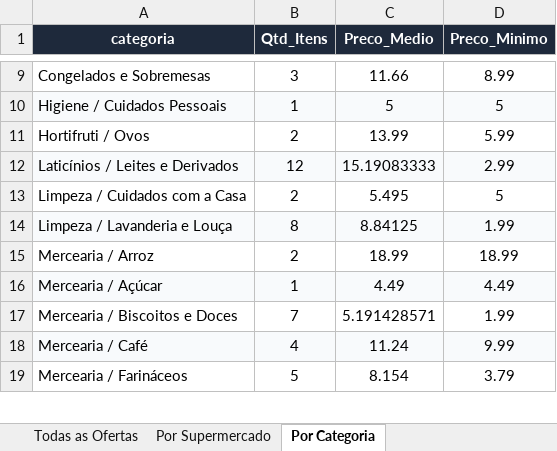
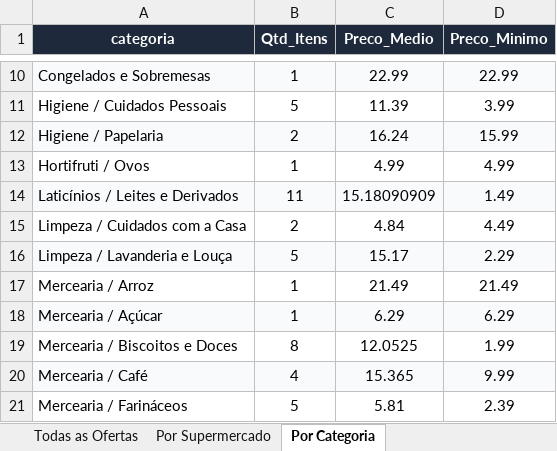
Before and after one commit to AVerz26/Weekly-Flyers-Scraper, an Excel workbook: docs/data/latest_results.xlsx, sheet Por Categoria, drawn as a sheet; only a part is shown, gaps mark what is left out; values as stored, in another font and other column widths than the file's, no borders; addresses are those after the commit; the diff covers the shown part only; the diff names each change by its address in the sheet, - before the commit and + after, or states it on an @@ line.

```diff
--- a/docs/data/latest_results.xlsx (sheet Por Categoria)
+++ b/docs/data/latest_results.xlsx (sheet Por Categoria)
-A10:D10 fill: none
+A10:D10 fill: #F8FAFC
-B10 (Qtd_Itens): 3
+B10 (Qtd_Itens): 1
-C10 (Preco_Medio): 11.66
+C10 (Preco_Medio): 22.99
-D10 (Preco_Minimo): 8.99
+D10 (Preco_Minimo): 22.99
-A11:D11 fill: #F8FAFC
+A11:D11 fill: none
-B11 (Qtd_Itens): 1
+B11 (Qtd_Itens): 5
-C11 (Preco_Medio): 5
+C11 (Preco_Medio): 11.39
-D11 (Preco_Minimo): 5
+D11 (Preco_Minimo): 3.99
+row 12: Higiene / Papelaria | 2 | 16.24 | 15.99
-B13 (Qtd_Itens): 2
+B13 (Qtd_Itens): 1
-C13 (Preco_Medio): 13.99
+C13 (Preco_Medio): 4.99
-D13 (Preco_Minimo): 5.99
+D13 (Preco_Minimo): 4.99
-B14 (Qtd_Itens): 12
+B14 (Qtd_Itens): 11
-C14 (Preco_Medio): 15.19083333
+C14 (Preco_Medio): 15.18090909
-D14 (Preco_Minimo): 2.99
+D14 (Preco_Minimo): 1.49
-C15 (Preco_Medio): 5.495
+C15 (Preco_Medio): 4.84
-D15 (Preco_Minimo): 5
+D15 (Preco_Minimo): 4.49
-B16 (Qtd_Itens): 8
+B16 (Qtd_Itens): 5
-C16 (Preco_Medio): 8.84125
+C16 (Preco_Medio): 15.17
-D16 (Preco_Minimo): 1.99
+D16 (Preco_Minimo): 2.29
-B17 (Qtd_Itens): 2
+B17 (Qtd_Itens): 1
-C17 (Preco_Medio): 18.99
+C17 (Preco_Medio): 21.49
-D17 (Preco_Minimo): 18.99
+D17 (Preco_Minimo): 21.49
-C18 (Preco_Medio): 4.49
+C18 (Preco_Medio): 6.29
-D18 (Preco_Minimo): 4.49
+D18 (Preco_Minimo): 6.29
-B19 (Qtd_Itens): 7
+B19 (Qtd_Itens): 8
-C19 (Preco_Medio): 5.191428571
+C19 (Preco_Medio): 12.0525
-C20 (Preco_Medio): 11.24
+C20 (Preco_Medio): 15.365
-C21 (Preco_Medio): 8.154
+C21 (Preco_Medio): 5.81
-D21 (Preco_Minimo): 3.79
+D21 (Preco_Minimo): 2.39
```
Also changed, not shown: 1 added row, 1 removed row, 38 edited cells and cell formats elsewhere in this sheet, sheet Todas as Ofertas, sheet Por Supermercado, 3 other files.
